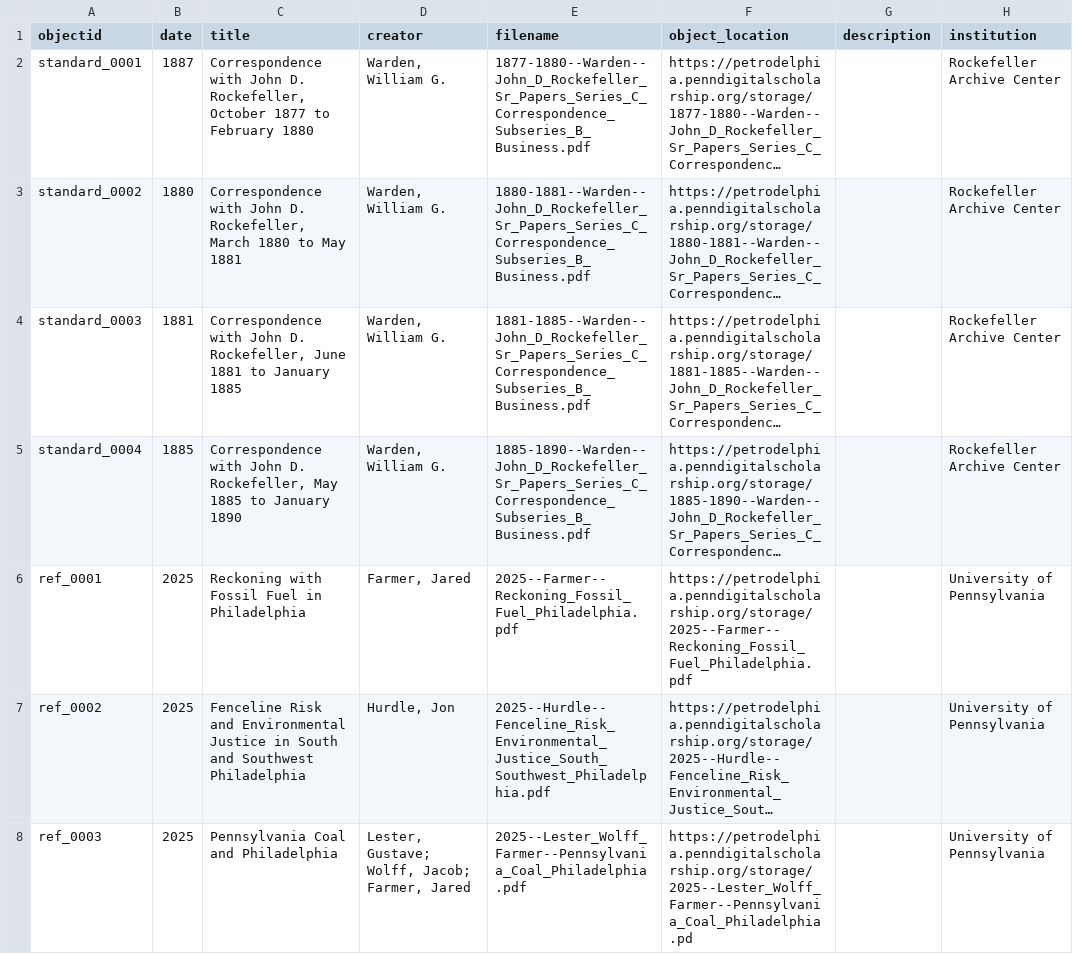
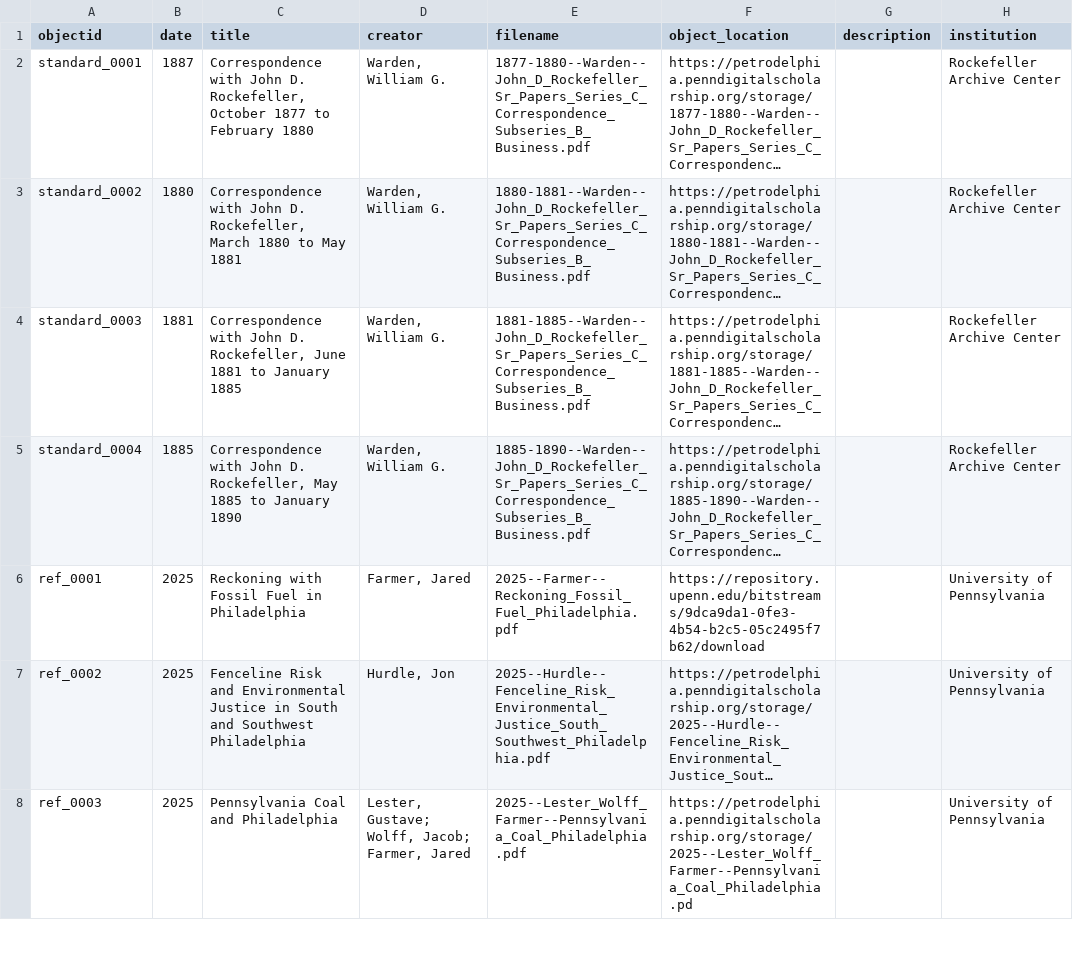
Before and after one commit to benliebersohn/petrosylvania-collection-builder, a CSV file: _data/2025-10-14_Petro-Metadata.csv, drawn as a sheet; only a part is shown; long unchanged cells end in …; the diff names each change by its address in the sheet, - before the commit and + after, or states it on an @@ line.

Commit message:
fixing Farmer exec summary
maintaining correct CSV date formats

```diff
--- a/_data/2025-10-14_Petro-Metadata.csv
+++ b/_data/2025-10-14_Petro-Metadata.csv
-F6 (object_location): https://petrodelphia.penndigitalscholarship.org/storage/2025--Farmer--Reckoning_Fossil_Fuel_Philadelphia.pdf
+F6 (object_location): https://repository.upenn.edu/bitstreams/9dca9da1-0fe3-4b54-b2c5-05c2495f7b62/download
```
Also changed, not shown: 1 other file.
